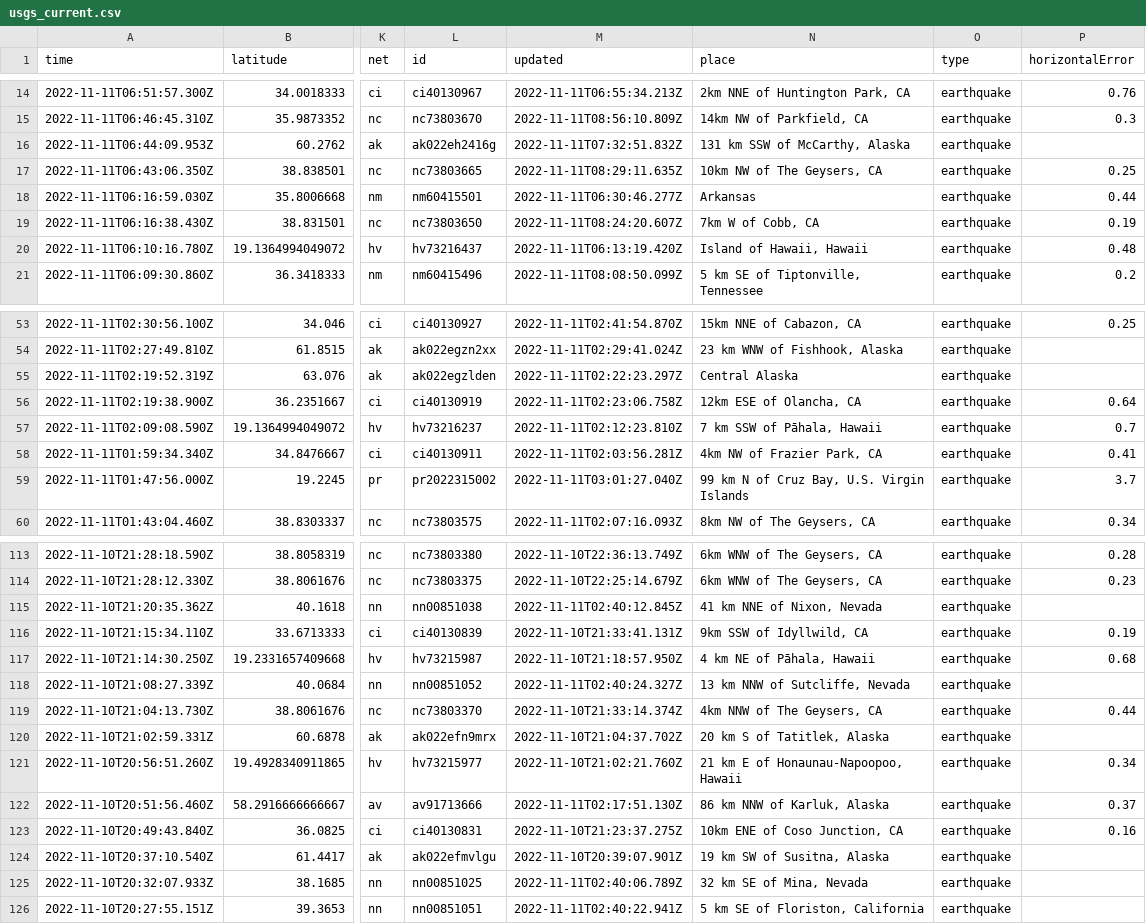
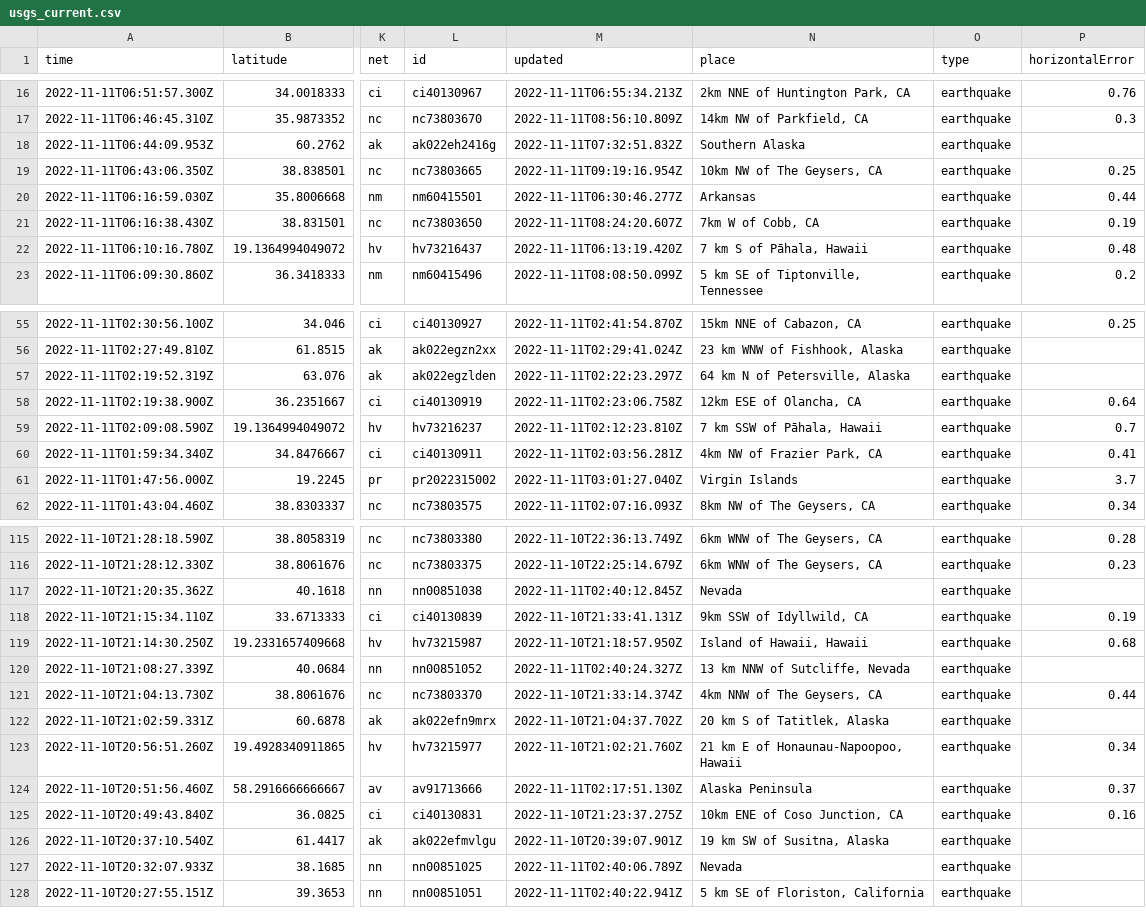
Before and after one commit to marypasciak/nicar-2022-github-actions, a CSV file: usgs_current.csv, drawn as a sheet; only a part is shown, gaps mark what is left out; addresses are those after the commit; the diff covers the shown part only; the diff names each change by its address in the sheet, - before the commit and + after, or states it on an @@ line.

```diff
--- a/usgs_current.csv
+++ b/usgs_current.csv
-N18 (place): 131 km SSW of McCarthy, Alaska
+N18 (place): Southern Alaska
-M19 (updated): 2022-11-11T08:29:11.635Z
+M19 (updated): 2022-11-11T09:19:16.954Z
-N22 (place): Island of Hawaii, Hawaii
+N22 (place): 7 km S of Pāhala, Hawaii
-N57 (place): Central Alaska
+N57 (place): 64 km N of Petersville, Alaska
-N61 (place): 99 km N of Cruz Bay, U.S. Virgin Islands
+N61 (place): Virgin Islands
-N117 (place): 41 km NNE of Nixon, Nevada
+N117 (place): Nevada
-N119 (place): 4 km NE of Pāhala, Hawaii
+N119 (place): Island of Hawaii, Hawaii
-N124 (place): 86 km NNW of Karluk, Alaska
+N124 (place): Alaska Peninsula
-N127 (place): 32 km SE of Mina, Nevada
+N127 (place): Nevada
```
Also changed, not shown: 2 added rows, 1 removed row and 27 edited cells elsewhere in this file.
